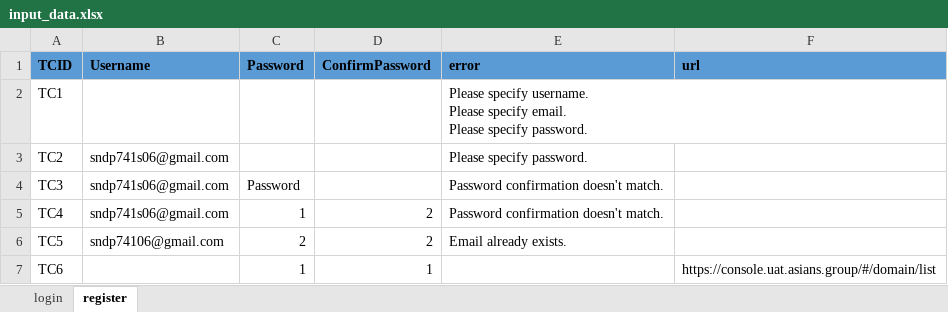
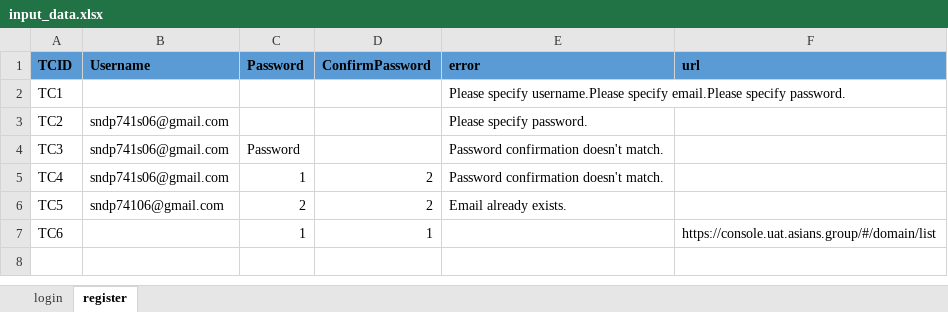
Before and after one commit to yadsandy/Playwright-Java-Automation, an Excel workbook: src/main/resources/input_data.xlsx, sheet register, drawn as a sheet; values as stored, in another font and other column widths than the file's, no borders; ↵ is a line break in a cell; the diff names each change by its address in the sheet, - before the commit and + after, or states it on an @@ line.

Commit message:
Changes related to register and login locators

```diff
--- a/src/main/resources/input_data.xlsx (sheet register)
+++ b/src/main/resources/input_data.xlsx (sheet register)
-E2 (error): Please specify username. ↵ Please specify email. ↵ Please specify password.
+E2 (error): Please specify username.Please specify email.Please specify password.
```
Also changed, not shown: 3 other files.
